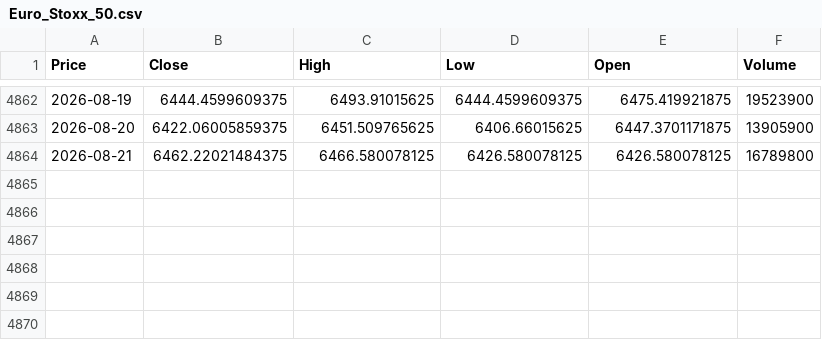
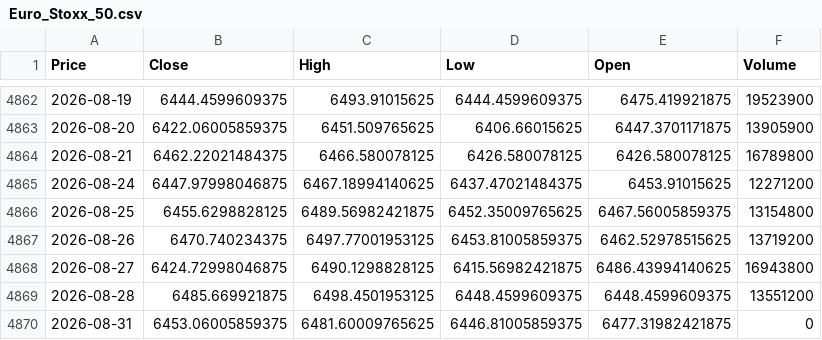
Before and after one commit to firestarter-gthb/etfDaily, a CSV file: data/indices/Euro_Stoxx_50.csv, drawn as a sheet; only a part is shown, gaps mark what is left out; the diff names each change by its address in the sheet, - before the commit and + after, or states it on an @@ line.

```diff
--- a/data/indices/Euro_Stoxx_50.csv
+++ b/data/indices/Euro_Stoxx_50.csv
+row 4865: 2026-08-24 | 6447.97998046875 | 6467.18994140625 | 6437.47021484375 | 6453.91015625 | 12271200
+row 4866: 2026-08-25 | 6455.6298828125 | 6489.56982421875 | 6452.35009765625 | 6467.56005859375 | 13154800
+row 4867: 2026-08-26 | 6470.740234375 | 6497.77001953125 | 6453.81005859375 | 6462.52978515625 | 13719200
+row 4868: 2026-08-27 | 6424.72998046875 | 6490.1298828125 | 6415.56982421875 | 6486.43994140625 | 16943800
+row 4869: 2026-08-28 | 6485.669921875 | 6498.4501953125 | 6448.4599609375 | 6448.4599609375 | 13551200
+row 4870: 2026-08-31 | 6453.06005859375 | 6481.60009765625 | 6446.81005859375 | 6477.31982421875 | 0
```
Also changed, not shown: data/indices/Dow_Jones.csv, data/indices/MSCI_World.csv, 20 other files.
